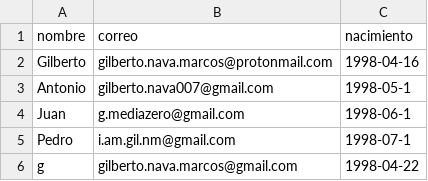
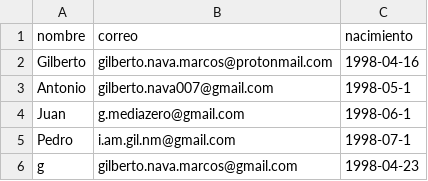
Before and after one commit to Gilberto-xyz/pymail, a CSV file: mailscsv/usuarios.csv, drawn as a sheet.

```diff
--- a/mailscsv/usuarios.csv
+++ b/mailscsv/usuarios.csv
@@ -5,2 +5,2 @@ Juan,g.mediazero@gmail.com,1998-06-1
 Pedro,i.am.gil.nm@gmail.com,1998-07-1
-g,gilberto.nava.marcos@gmail.com,1998-04-22
+g,gilberto.nava.marcos@gmail.com,1998-04-23
```
Also changed, not shown: 3 other files.
